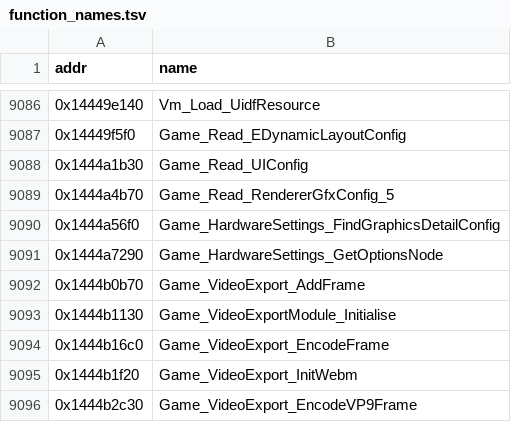
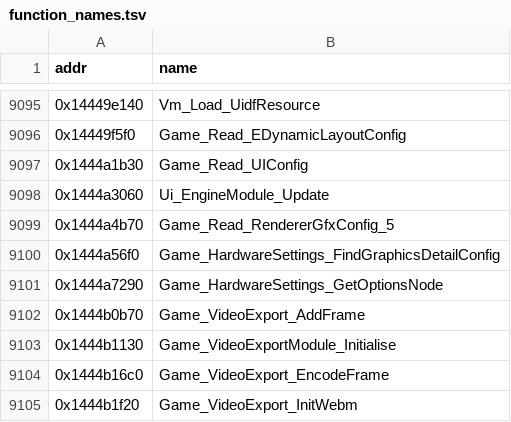
Before and after one commit to BastianFrese/erc-launcher-1918, a TSV file: re/db/function_names.tsv, drawn as a sheet; only a part is shown, gaps mark what is left out; the shorter side is filled out with more unchanged rows; the diff covers the shown part only.

```diff
--- a/re/db/function_names.tsv
+++ b/re/db/function_names.tsv
@@ -9088,2 +9097,3 @@ addr	name
 0x1444a1b30	Game_Read_UIConfig
+0x1444a3060	Ui_EngineModule_Update
 0x1444a4b70	Game_Read_RendererGfxConfig_5
```
Also changed, not shown: 9 added rows elsewhere in this file, re/db/globals.tsv, re/db/verify.tsv, 5 other files.
